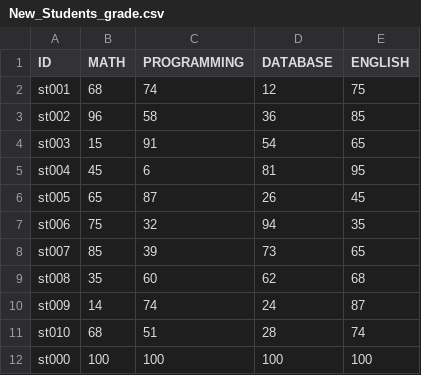
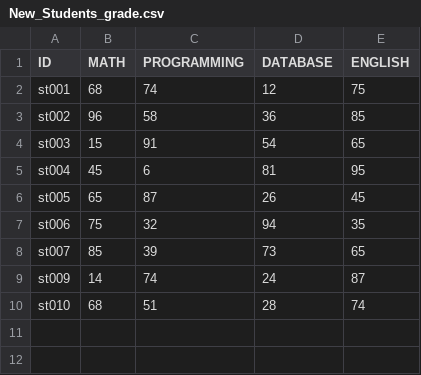
Before and after one commit to Ogabek-Bakhodirov/PythonTasks, a CSV file: CSVFiles/New_Students_grade.csv, drawn as a sheet.

```diff
--- a/CSVFiles/New_Students_grade.csv
+++ b/CSVFiles/New_Students_grade.csv
@@ -8,5 +8,3 @@ st006,75,32,94,35
 st007,85,39,73,65
-st008,35,60,62,68
 st009,14,74,24,87
 st010,68,51,28,74
-st000,100,100,100,100
```
Also changed, not shown: CSVFiles/New_Student_info.csv, 3 other files.
